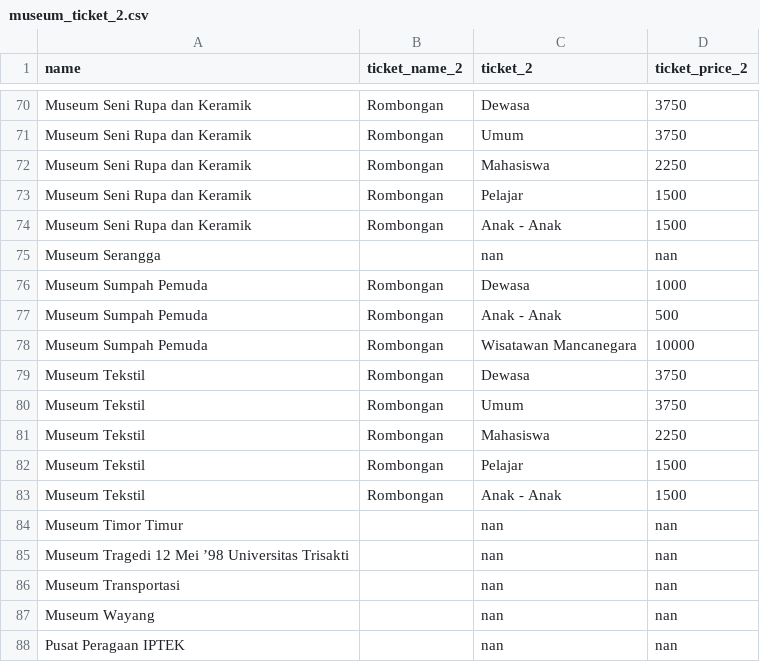
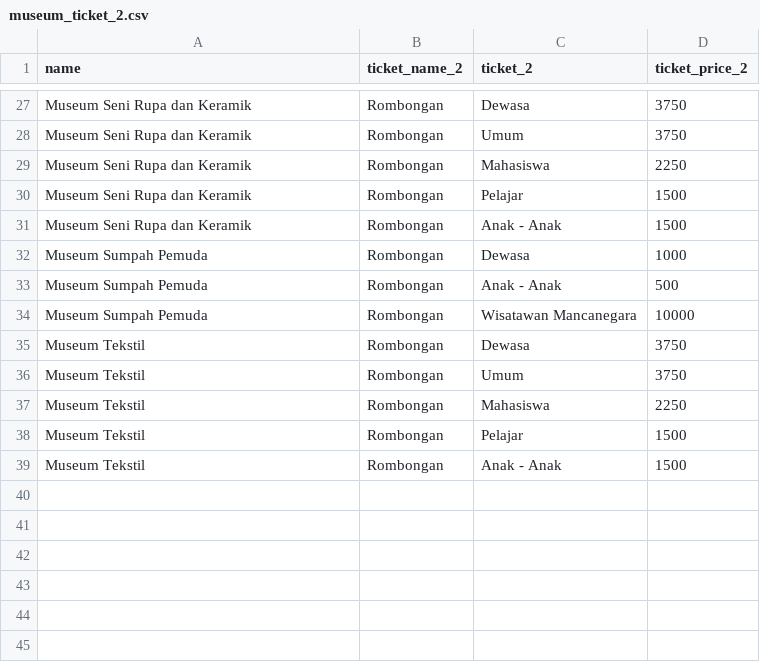
Before and after one commit to reykim7124/chatbot_recsys_museum, a CSV file: datasets/split_dataset/museum_ticket_2.csv, drawn as a sheet; only a part is shown, gaps mark what is left out; the diff covers the shown part only; the diff names each change by its address in the sheet, - before the commit and + after, or states it on an @@ line.

```diff
--- a/datasets/split_dataset/museum_ticket_2.csv
+++ b/datasets/split_dataset/museum_ticket_2.csv
-row 75: Museum Serangga |  | nan | nan
-row 84: Museum Timor Timur |  | nan | nan
-row 85: Museum Tragedi 12 Mei ’98 Universitas Trisakti |  | nan | nan
-row 86: Museum Transportasi |  | nan | nan
-row 87: Museum Wayang |  | nan | nan
-row 88: Pusat Peragaan IPTEK |  | nan | nan
```
Also changed, not shown: 43 removed rows elsewhere in this file, datasets/split_dataset/museum_schedule_2.csv, datasets/split_dataset/museum_schedule_3.csv, 3 other files.
